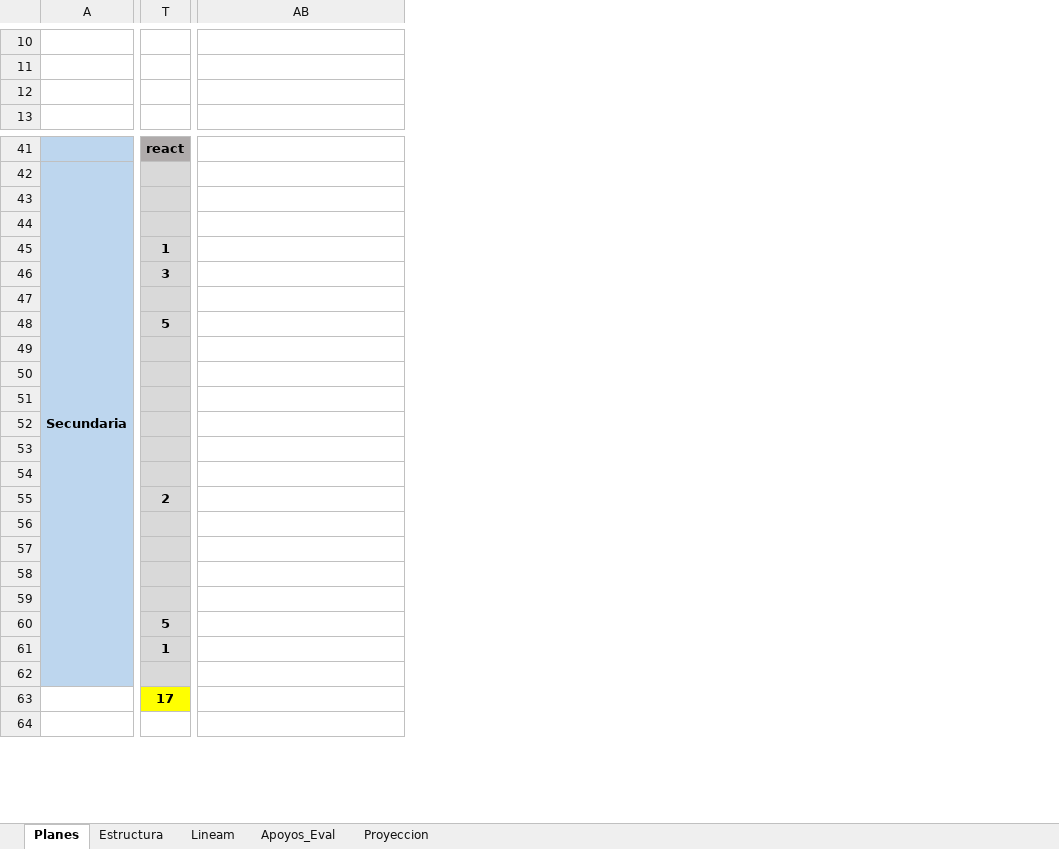
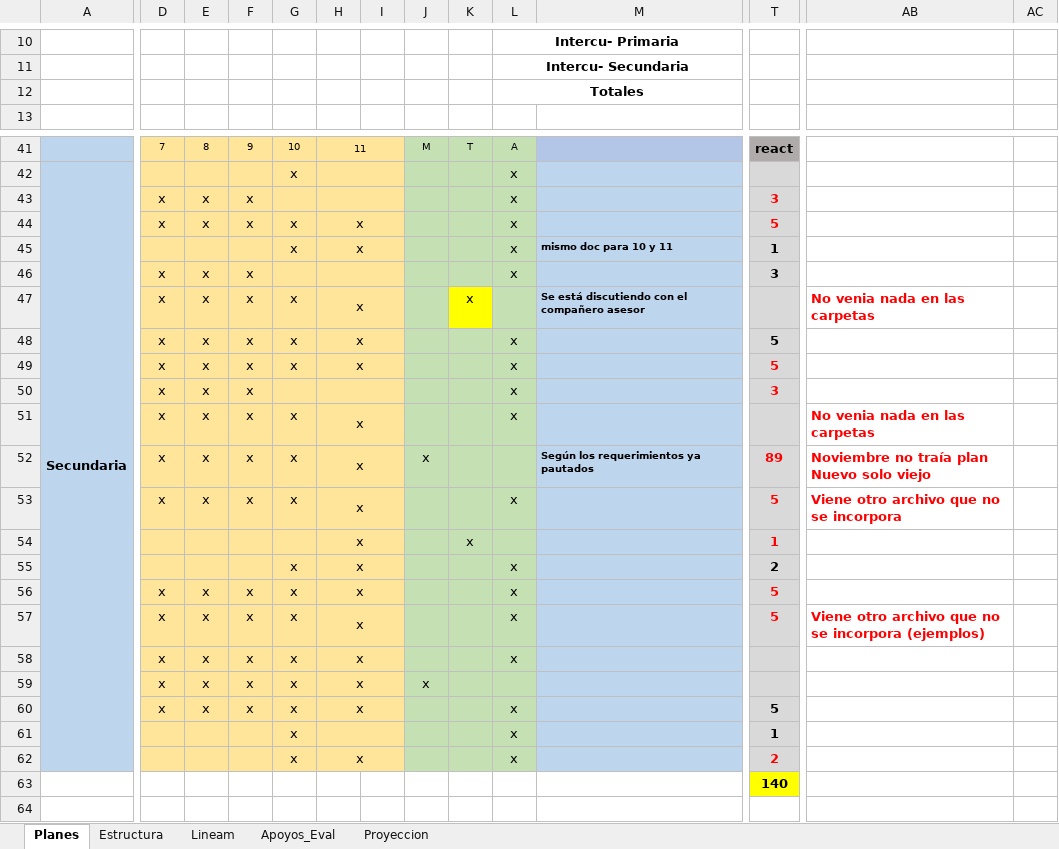
Before and after one commit to producciongespro/Faro, an Excel workbook: asset/Control GESPRO.xlsx, sheet Planes, drawn as a sheet; only a part is shown, gaps mark what is left out; values as stored, in another font and other column widths than the file's, no borders; removed rows and columns are numbered as before the commit, all else as after; rows hold the shown columns only; the diff covers the shown part only; the diff names each change by its address in the sheet, - before the commit and + after, or states it on an @@ line.

Commit message:
español y nuevos etiquetas, control de documentos recibidos

```diff
--- a/asset/Control GESPRO.xlsx (sheet Planes)
+++ b/asset/Control GESPRO.xlsx (sheet Planes)
@@ column D unhidden, rows 41-51: 7 |  | x | x |  | x | x | x | x | x | x; rows 53-58: x |  |  | x | x | x; row 60: x @@
@@ column E unhidden, rows 41-51: 8 |  | x | x |  | x | x | x | x | x | x; rows 53-58: x |  |  | x | x | x; row 60: x @@
@@ column F unhidden, rows 41-51: 9 |  | x | x |  | x | x | x | x | x | x; rows 53-58: x |  |  | x | x | x; row 60: x @@
@@ column G unhidden, rows 41-51: 10 | x |  | x | x |  | x | x | x |  | x; rows 53-58: x |  | x | x | x | x; rows 60-62: all x @@
@@ column H unhidden, rows 41-51: 11 |  |  | x | x |  | x | x | x |  | x; rows 53-58: all x; rows 60-62: x |  | x @@
@@ column I unhidden, empty @@
@@ column J unhidden, row 41: M @@
@@ column K unhidden, rows 41-47: T |  |  |  |  |  | x; row 54: x @@
@@ column L unhidden, rows 10-11: Intercu- Primaria | Intercu- Secundaria; rows 41-51: A | x | x | x | x | x |  | x | x | x | x; rows 53-58: x |  | x | x | x | x; rows 60-62: all x @@
@@ column M unhidden, rows 45-47: mismo doc para 10 y 11 |  | Se está discutiendo con el compañero asesor @@
+column AC, empty
-row 12: (empty)
+row 12:  |  |  |  |  |  |  |  |  | Totales
-T43: (empty)
+T43: 3
-T44: (empty)
+T44: 5
-AB47: (empty)
+AB47: No venia nada en las carpetas
-T49: (empty)
+T49: 5
-T50: (empty)
+T50: 3
-AB51: (empty)
+AB51: No venia nada en las carpetas
-row 52: (empty)
+row 52:  | x | x | x | x | x |  | x |  |  | Según los requerimientos ya pautados | 89 | Noviembre no traía plan Nuevo solo viejo
-T53: (empty)
+T53: 5
-AB53: (empty)
+AB53: Viene otro archivo que no se incorpora
-T54: (empty)
+T54: 1
-T56:T57: (empty)
+T56:T57: 5
-AB57: (empty)
+AB57: Viene otro archivo que no se incorpora (ejemplos)
-row 59: (empty)
+row 59:  | x | x | x | x | x |  | x
-T62: (empty)
+T62: 2
-row 63:  | 17
+row 63:  |  |  |  |  |  |  |  |  |  |  | 140
```
Also changed, not shown: 4 added rows, 4 removed rows, 1 added column, 140 edited cells and merged cells elsewhere in this sheet, sheet Estructura, 2 other files.
